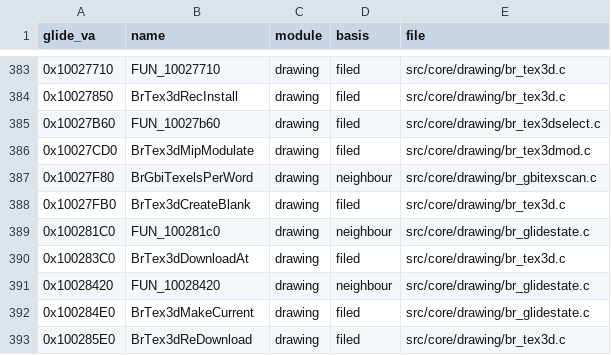
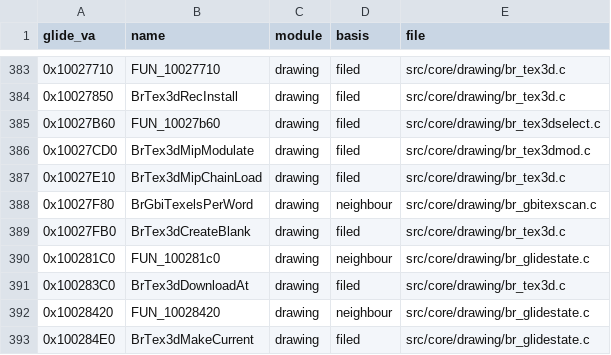
Before and after one commit to Link4Electronics/brally, a CSV file: config/filing.csv, drawn as a sheet; only a part is shown, gaps mark what is left out; the shorter side is filled out with more unchanged rows.

Commit message:
0x10027E10 BrTex3dMipChainLoad byte-exact (T3 -> T4): aspect locals declared before the dimensions pick the imul destination

```diff
--- a/config/filing.csv
+++ b/config/filing.csv
@@ -386,2 +386,3 @@ glide_va,name,module,basis,file
 0x10027CD0,BrTex3dMipModulate,drawing,filed,src/core/drawing/br_tex3dmod.c
+0x10027E10,BrTex3dMipChainLoad,drawing,filed,src/core/drawing/br_tex3d.c
 0x10027F80,BrGbiTexelsPerWord,drawing,neighbour,src/core/drawing/br_gbitexscan.c
```
Also changed, not shown: 1 other file.
